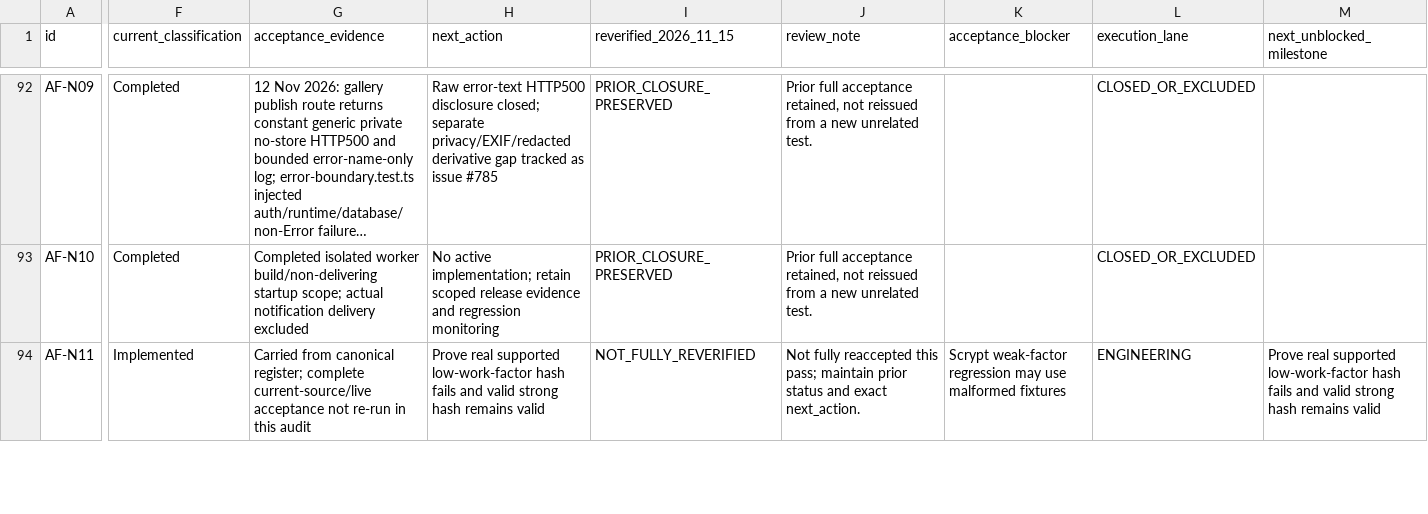
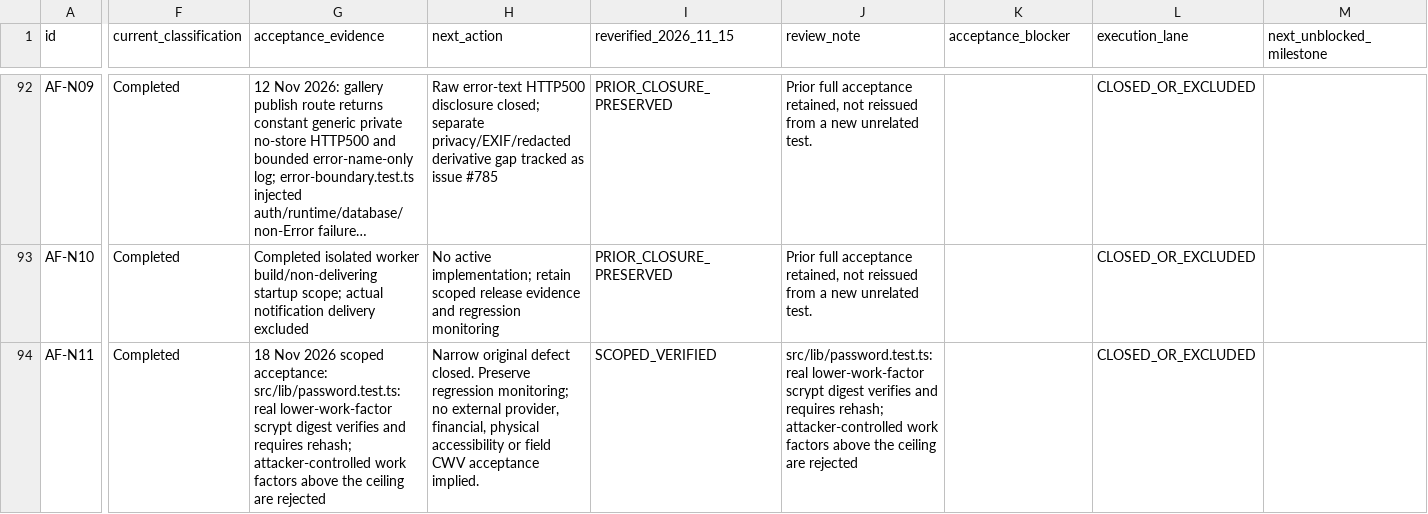
Before and after one commit to immazhark/amaana-platform, a CSV file: docs/mission-control/149-item-status-2026-11-15.csv, drawn as a sheet; only a part is shown, gaps mark what is left out; long unchanged cells end in …; the diff covers the shown part only; the diff names each change by its address in the sheet, - before the commit and + after, or states it on an @@ line.

```diff
--- a/docs/mission-control/149-item-status-2026-11-15.csv
+++ b/docs/mission-control/149-item-status-2026-11-15.csv
-F94 (current_classification): Implemented
+F94 (current_classification): Completed
-G94 (acceptance_evidence): Carried from canonical register; complete current-source/live acceptance not re-run in this audit
+G94 (acceptance_evidence): 18 Nov 2026 scoped acceptance: src/lib/password.test.ts: real lower-work-factor scrypt digest verifies and requires rehash; attacker-controlled work factors above the ceiling are rejected
-H94 (next_action): Prove real supported low-work-factor hash fails and valid strong hash remains valid
+H94 (next_action): Narrow original defect closed. Preserve regression monitoring; no external provider, financial, physical accessibility or field CWV acceptance implied.
-I94 (reverified_2026_11_15): NOT_FULLY_REVERIFIED
+I94 (reverified_2026_11_15): SCOPED_VERIFIED
-J94 (review_note): Not fully reaccepted this pass; maintain prior status and exact next_action.
+J94 (review_note): src/lib/password.test.ts: real lower-work-factor scrypt digest verifies and requires rehash; attacker-controlled work factors above the ceiling are rejected
-K94 (acceptance_blocker): Scrypt weak-factor regression may use malformed fixtures
+K94 (acceptance_blocker): (empty)
-L94 (execution_lane): ENGINEERING
+L94 (execution_lane): CLOSED_OR_EXCLUDED
-M94 (next_unblocked_milestone): Prove real supported low-work-factor hash fails and valid strong hash remains valid
+M94 (next_unblocked_milestone): (empty)
```
Also changed, not shown: 91 edited cells elsewhere in this file, 3 other files.
